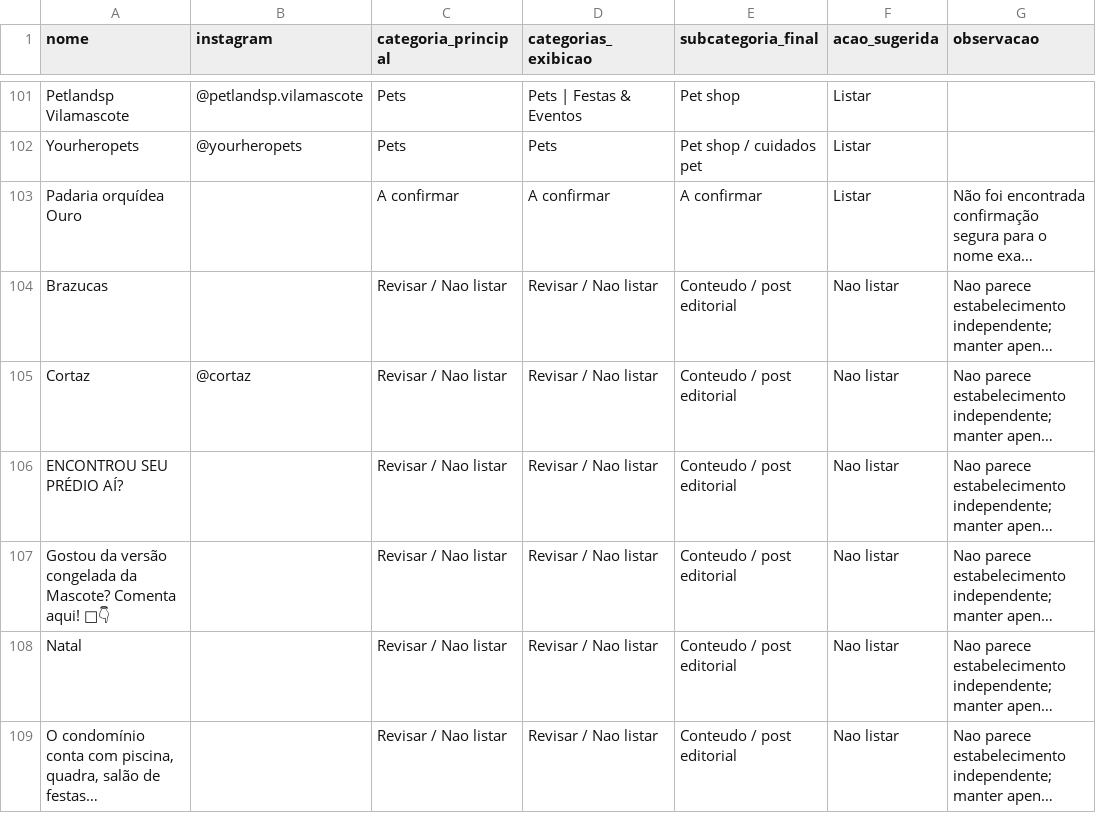
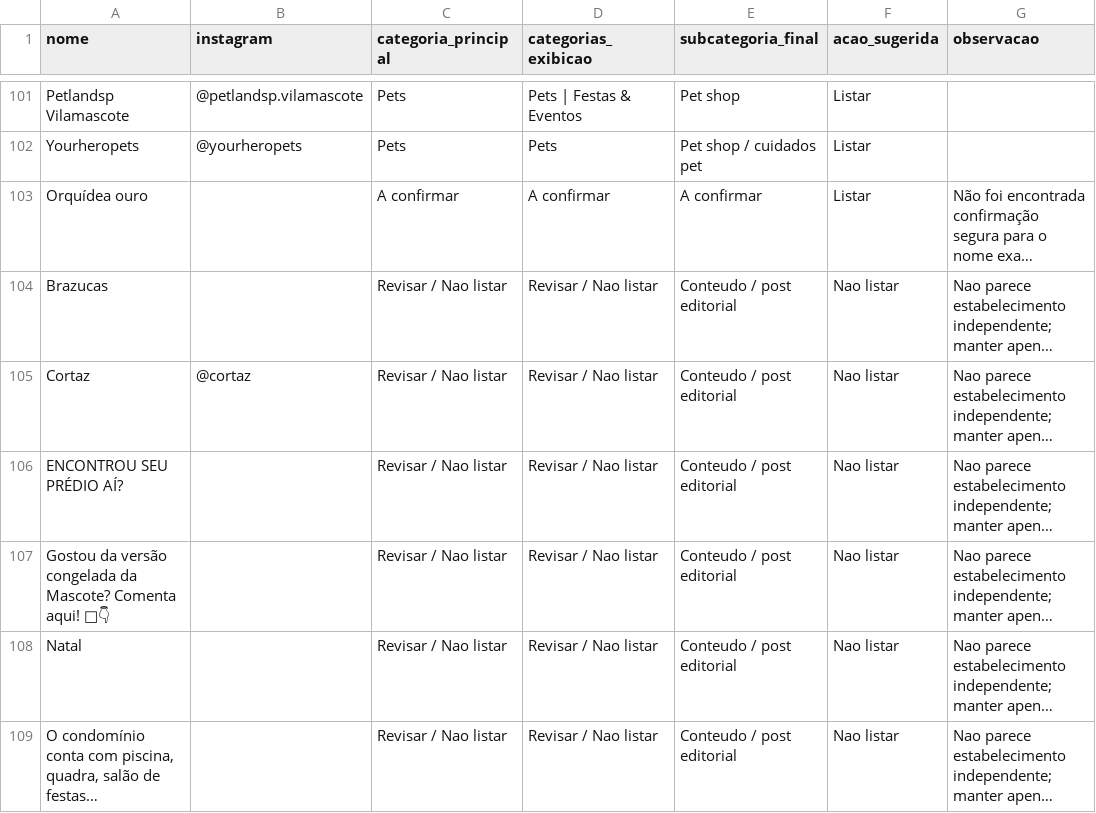
Before and after one commit to criatixagencia-collab/guia-vila-mascote, a CSV file: CATEGORIZACAO/estabelecimentos_categorizados_v1.csv, drawn as a sheet; only a part is shown, gaps mark what is left out; long unchanged cells end in …; the diff names each change by its address in the sheet, - before the commit and + after, or states it on an @@ line.

Commit message:
Cadastrar Orquídea ouro no Guia Vila Mascote

```diff
--- a/CATEGORIZACAO/estabelecimentos_categorizados_v1.csv
+++ b/CATEGORIZACAO/estabelecimentos_categorizados_v1.csv
-A103 (nome): Padaria orquídea Ouro
+A103 (nome): Orquídea ouro
```
Also changed, not shown: 1 other file.
